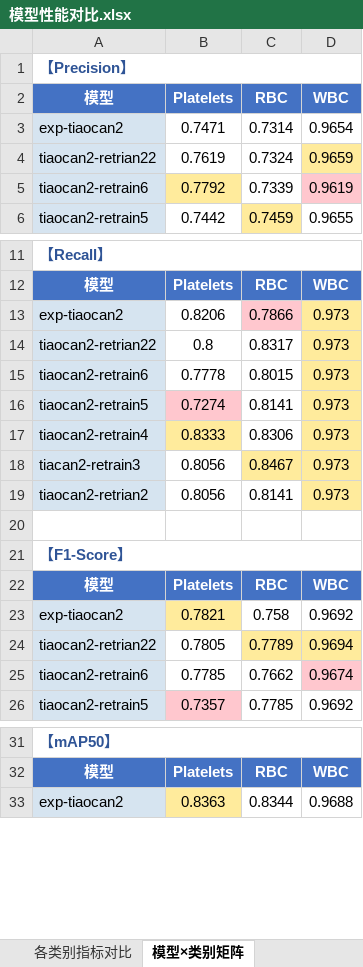
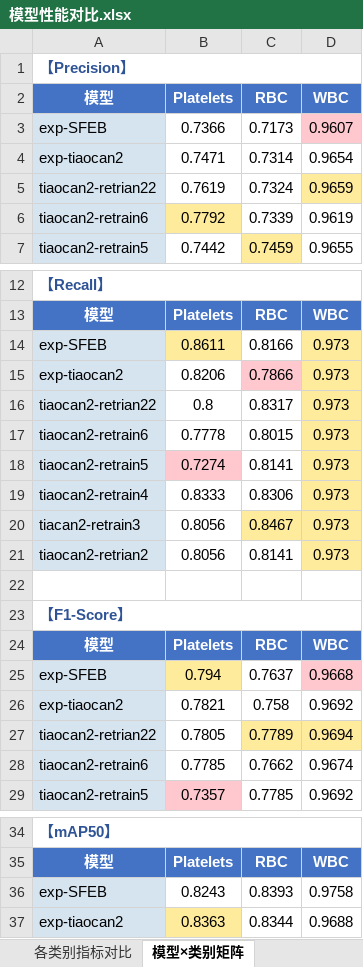
Before and after one commit to 12138yifan/Paper_Data, an Excel workbook: r18_tiaocan2/模型性能对比.xlsx, sheet 模型×类别矩阵, drawn as a sheet; only a part is shown, gaps mark what is left out; values as stored, in another font and other column widths than the file's, no borders; addresses are those after the commit; the diff covers the shown part only; the diff names each change by its address in the sheet, - before the commit and + after, or states it on an @@ line.

Commit message:
创建work存放最终结果

```diff
--- a/r18_tiaocan2/模型性能对比.xlsx (sheet 模型×类别矩阵)
+++ b/r18_tiaocan2/模型性能对比.xlsx (sheet 模型×类别矩阵)
+row 3: exp-SFEB | 0.7366 | 0.7173 | 0.9607
-D6 fill: #FFC7CE
+D6 fill: none
+row 14: exp-SFEB | 0.8611 | 0.8166 | 0.973
-B19 fill: #FFEB9C
+B19 fill: none
+row 25: exp-SFEB | 0.794 | 0.7637 | 0.9668
-B26 fill: #FFEB9C
+B26 fill: none
-D28 fill: #FFC7CE
+D28 fill: none
+row 36: exp-SFEB | 0.8243 | 0.8393 | 0.9758
```
Also changed, not shown: 2 added rows elsewhere in this sheet, sheet 综合性能对比, sheet 各类别指标对比.
